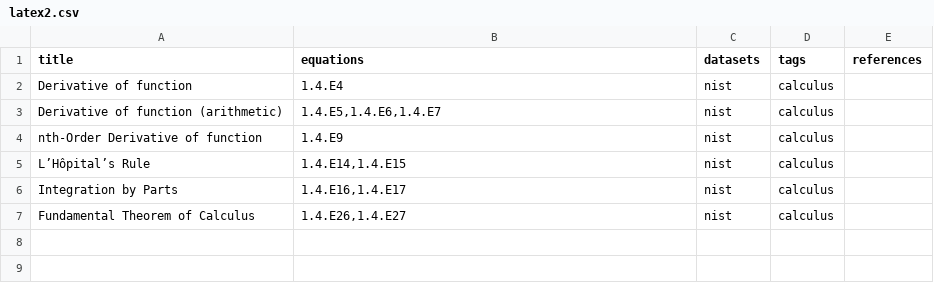
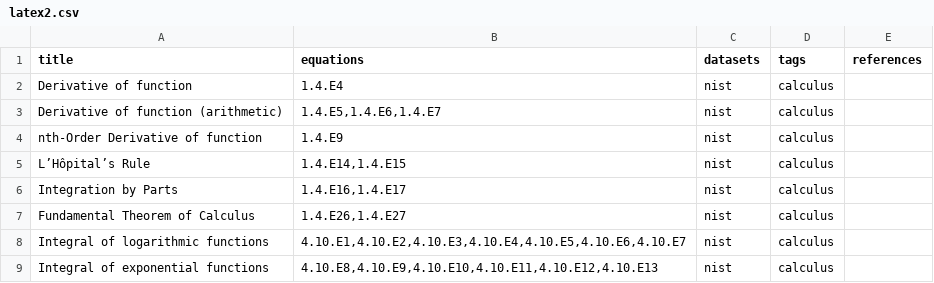
Before and after one commit to CRTejaswi/API, a CSV file: latex2.csv, drawn as a sheet; the diff names each change by its address in the sheet, - before the commit and + after, or states it on an @@ line.

Commit message:
API04: Updated latex2 (added equations)

```diff
--- a/latex2.csv
+++ b/latex2.csv
+row 8: Integral of logarithmic functions | 4.10.E1,4.10.E2,4.10.E3,4.10.E4,4.10.E5,4.10.E6,4.10.E7 | nist | calculus
+row 9: Integral of exponential functions | 4.10.E8,4.10.E9,4.10.E10,4.10.E11,4.10.E12,4.10.E13 | nist | calculus
```
Also changed, not shown: 1 other file.
